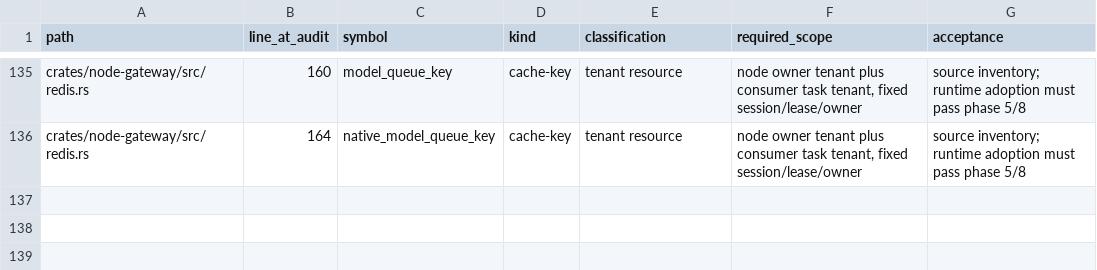
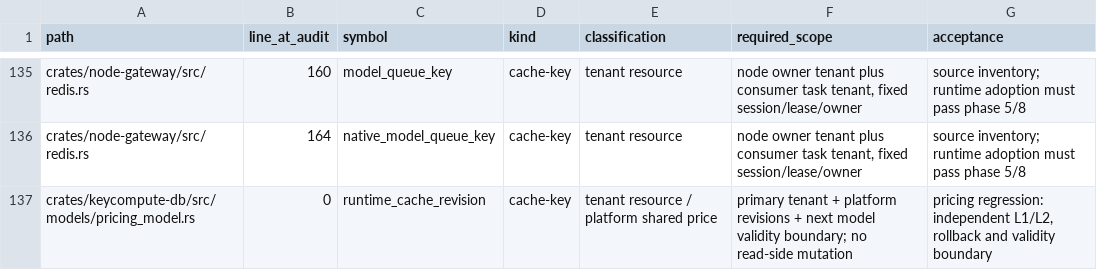
Before and after one commit to keycompute/keycompute, a TSV file: docs/tenant-cache-job-inventory.tsv, drawn as a sheet; only a part is shown, gaps mark what is left out.

```diff
--- a/docs/tenant-cache-job-inventory.tsv
+++ b/docs/tenant-cache-job-inventory.tsv
@@ -136 +136,2 @@ crates/node-gateway/src/redis.rs	160	model_queue_key	cache-key	tenant resource	n
 crates/node-gateway/src/redis.rs	164	native_model_queue_key	cache-key	tenant resource	node owner tenant plus consumer task tenant, fixed session/lease/owner	source inventory; runtime adoption must pass phase 5/8
+crates/keycompute-db/src/models/pricing_model.rs	0	runtime_cache_revision	cache-key	tenant resource / platform shared price	primary tenant + platform revisions + next model validity boundary; no read-side mutation	pricing regression: independent L1/L2, rollback and validity boundary
```
Also changed, not shown: docs/tenant-route-inventory.tsv, docs/tenant-schema-inventory.tsv, 17 other files.
